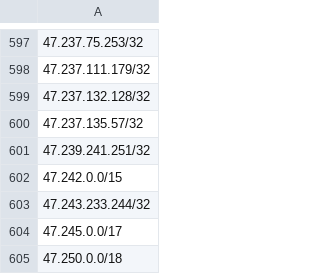
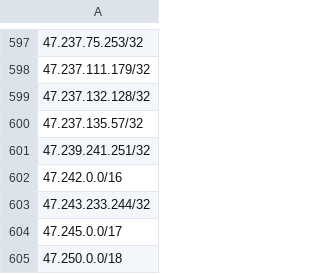
Before and after one commit to Webcor/wb_ti_repo, a CSV file: IP_Blocklist_for_PAN.csv, drawn as a sheet; only a part is shown, gaps mark what is left out; the diff names each change by its address in the sheet, - before the commit and + after, or states it on an @@ line.

Commit message:
Update IP_Blocklist_for_PAN.csv

```diff
--- a/IP_Blocklist_for_PAN.csv
+++ b/IP_Blocklist_for_PAN.csv
-A602: 47.242.0.0/15
+A602: 47.242.0.0/16
```
